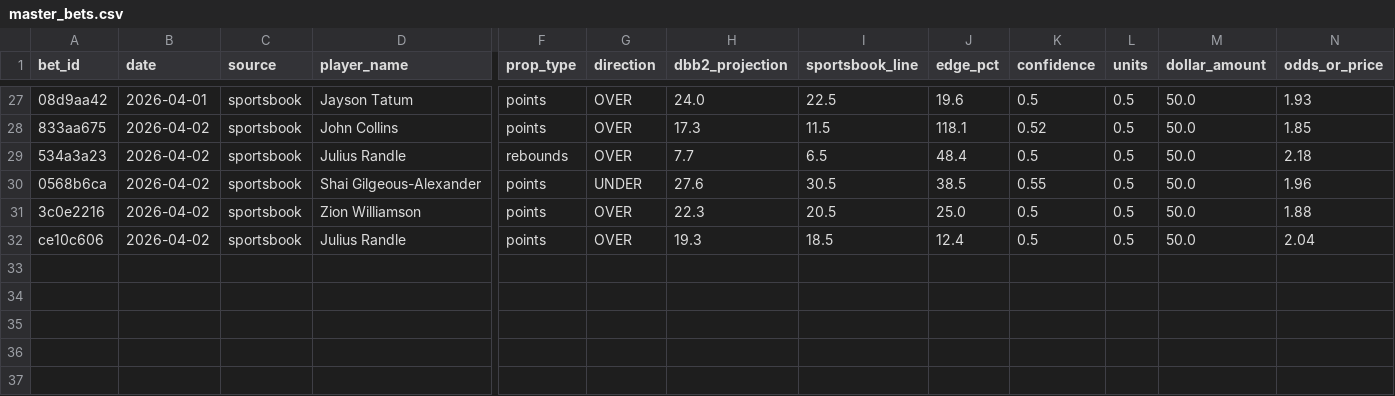
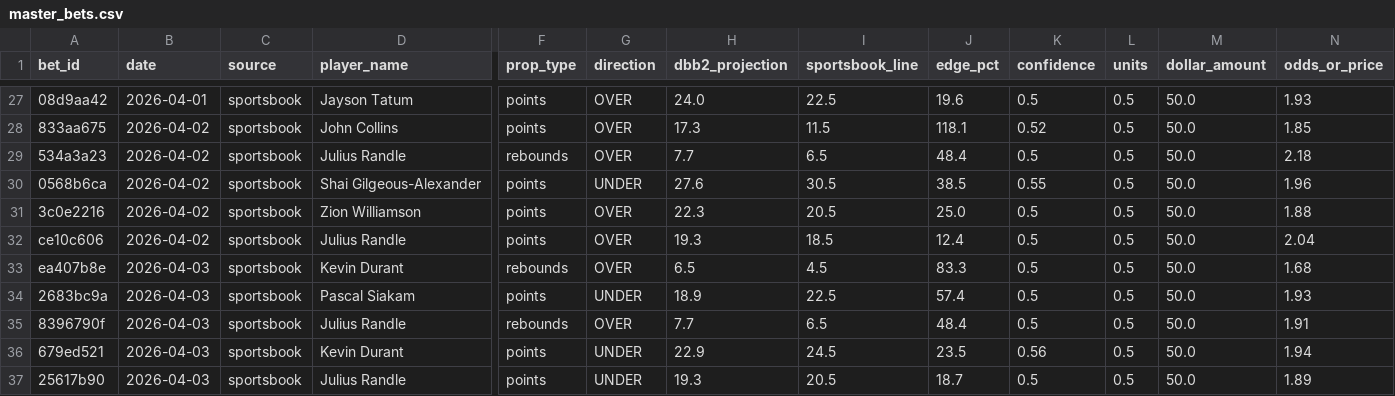
Before and after one commit to teebuphilip/courtdominion, a CSV file: betting-engine/data/bets/master_bets.csv, drawn as a sheet; only a part is shown, gaps mark what is left out; rows hold the shown columns only; the diff names each change by its address in the sheet, - before the commit and + after, or states it on an @@ line.

```diff
--- a/betting-engine/data/bets/master_bets.csv
+++ b/betting-engine/data/bets/master_bets.csv
+row 33: ea407b8e | 2026-04-03 | sportsbook | Kevin Durant | rebounds | OVER | 6.5 | 4.5 | 83.3 | 0.5 | 0.5 | 50.0 | 1.68
+row 34: 2683bc9a | 2026-04-03 | sportsbook | Pascal Siakam | points | UNDER | 18.9 | 22.5 | 57.4 | 0.5 | 0.5 | 50.0 | 1.93
+row 35: 8396790f | 2026-04-03 | sportsbook | Julius Randle | rebounds | OVER | 7.7 | 6.5 | 48.4 | 0.5 | 0.5 | 50.0 | 1.91
+row 36: 679ed521 | 2026-04-03 | sportsbook | Kevin Durant | points | UNDER | 22.9 | 24.5 | 23.5 | 0.56 | 0.5 | 50.0 | 1.94
+row 37: 25617b90 | 2026-04-03 | sportsbook | Julius Randle | points | UNDER | 19.3 | 20.5 | 18.7 | 0.5 | 0.5 | 50.0 | 1.89
```
Also changed, not shown: betting-engine/data/bets/master_bets_enhanced.csv, 13 other files.
